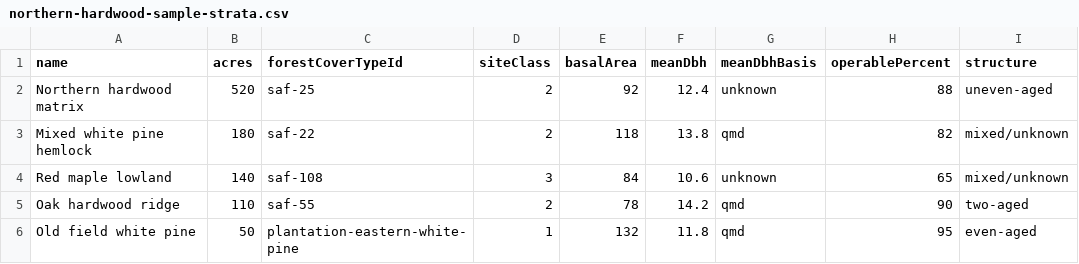
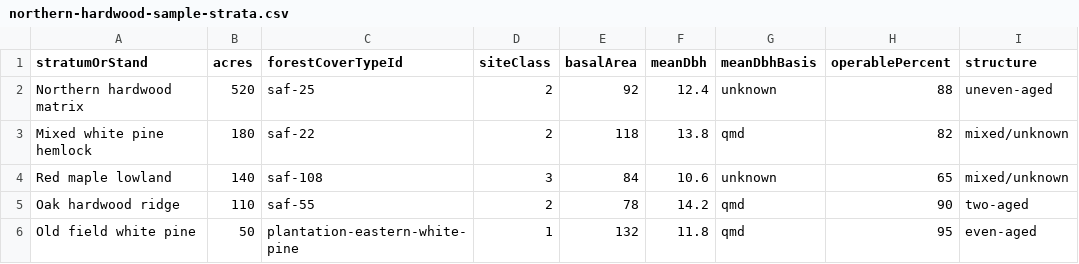
Before and after one commit to loggingchance/woodwise-aac-calculator, a CSV file: public/samples/northern-hardwood-sample-strata.csv, drawn as a sheet; only a part is shown; the diff names each change by its address in the sheet, - before the commit and + after, or states it on an @@ line.

Commit message:
Label first column stratum or stand

```diff
--- a/public/samples/northern-hardwood-sample-strata.csv
+++ b/public/samples/northern-hardwood-sample-strata.csv
-A1: name
+A1: stratumOrStand
```
Also changed, not shown: samples/northern-hardwood-sample-strata.csv, 3 other files.
